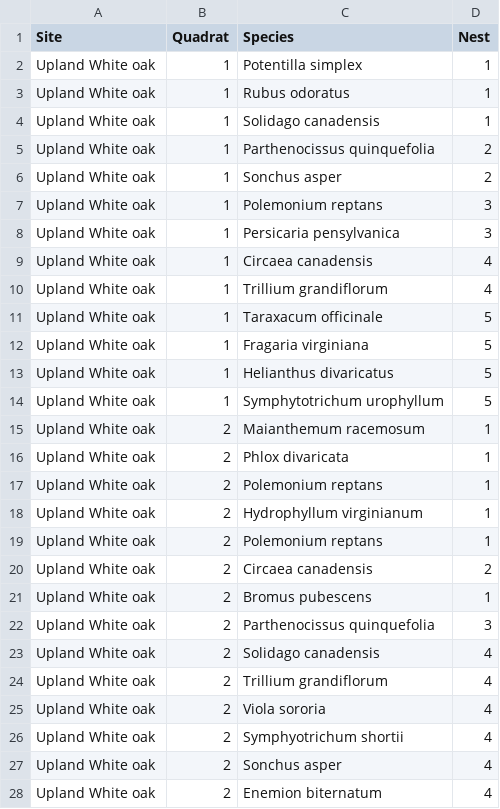
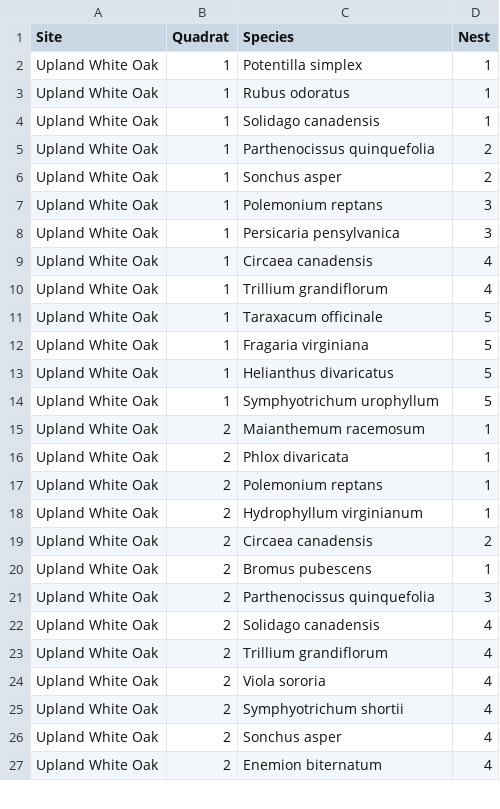
Before and after one commit to sagesteppe/CLM_2024_Veg_Ecology, a CSV file: data/DataSheet.csv, drawn as a sheet; only a part is shown; the diff covers the shown part only.

Commit message:
dropped real data into code

```diff
--- a/data/DataSheet.csv
+++ b/data/DataSheet.csv
@@ -1,28 +1,27 @@
 Site,Quadrat,Species,Nest
-Upland White oak,1,Potentilla simplex,1
-Upland White oak,1,Rubus odoratus,1
-Upland White oak,1,Solidago canadensis,1
-Upland White oak,1,Parthenocissus quinquefolia,2
-Upland White oak,1,Sonchus asper,2
-Upland White oak,1,Polemonium reptans,3
-Upland White oak,1,Persicaria pensylvanica,3
-Upland White oak,1,Circaea canadensis,4
-Upland White oak,1,Trillium grandiflorum,4
-Upland White oak,1,Taraxacum officinale,5
-Upland White oak,1,Fragaria virginiana,5
-Upland White oak,1,Helianthus divaricatus,5
-Upland White oak,1,Symphytotrichum urophyllum,5
-Upland White oak,2,Maianthemum racemosum,1
-Upland White oak,2,Phlox divaricata,1
-Upland White oak,2,Polemonium reptans,1
-Upland White oak,2,Hydrophyllum virginianum,1
-Upland White oak,2,Polemonium reptans,1
-Upland White oak,2,Circaea canadensis,2
-Upland White oak,2,Bromus pubescens,1
-Upland White oak,2,Parthenocissus quinquefolia,3
-Upland White oak,2,Solidago canadensis,4
-Upland White oak,2,Trillium grandiflorum,4
-Upland White oak,2,Viola sororia,4
-Upland White oak,2,Symphyotrichum shortii,4
-Upland White oak,2,Sonchus asper,4
-Upland White oak,2,Enemion biternatum,4
+Upland White Oak,1,Potentilla simplex,1
+Upland White Oak,1,Rubus odoratus,1
+Upland White Oak,1,Solidago canadensis,1
+Upland White Oak,1,Parthenocissus quinquefolia,2
+Upland White Oak,1,Sonchus asper,2
+Upland White Oak,1,Polemonium reptans,3
+Upland White Oak,1,Persicaria pensylvanica,3
+Upland White Oak,1,Circaea canadensis,4
+Upland White Oak,1,Trillium grandiflorum,4
+Upland White Oak,1,Taraxacum officinale,5
+Upland White Oak,1,Fragaria virginiana,5
+Upland White Oak,1,Helianthus divaricatus,5
+Upland White Oak,1,Symphyotrichum urophyllum,5
+Upland White Oak,2,Maianthemum racemosum,1
+Upland White Oak,2,Phlox divaricata,1
+Upland White Oak,2,Polemonium reptans,1
+Upland White Oak,2,Hydrophyllum virginianum,1
+Upland White Oak,2,Circaea canadensis,2
+Upland White Oak,2,Bromus pubescens,1
+Upland White Oak,2,Parthenocissus quinquefolia,3
+Upland White Oak,2,Solidago canadensis,4
+Upland White Oak,2,Trillium grandiflorum,4
+Upland White Oak,2,Viola sororia,4
+Upland White Oak,2,Symphyotrichum shortii,4
+Upland White Oak,2,Sonchus asper,4
+Upland White Oak,2,Enemion biternatum,4
```
Also changed, not shown: 46 edited cells elsewhere in this file, 5 other files.
